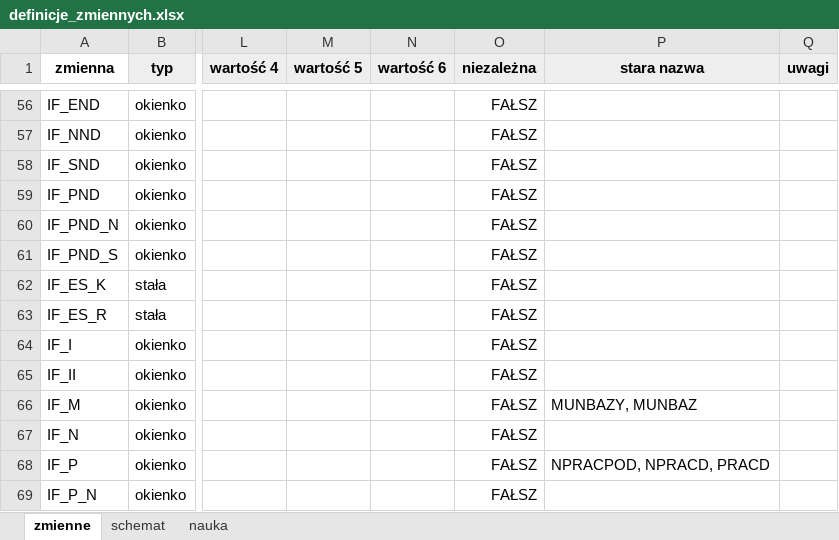
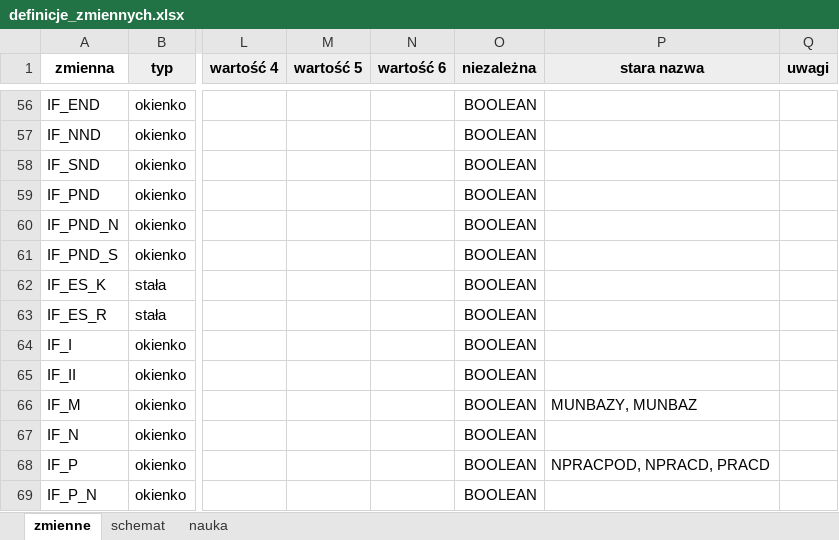
Before and after one commit to zozlak/MLAKdane, an Excel workbook: vignettes/definicje_zmiennych.xlsx, sheet zmienne, drawn as a sheet; only a part is shown, gaps mark what is left out; values as stored, in another font and other column widths than the file's, no borders; charts and pictures not drawn; the diff covers the shown part only; the diff names each change by its address in the sheet, - before the commit and + after, or states it on an @@ line.

```diff
--- a/vignettes/definicje_zmiennych.xlsx (sheet zmienne)
+++ b/vignettes/definicje_zmiennych.xlsx (sheet zmienne)
-O56:O69 (niezależna): FAŁSZ
+O56:O69 (niezależna): BOOLEAN
```
Also changed, not shown: 4 added rows and 245 edited cells elsewhere in this sheet, 2 other files.
